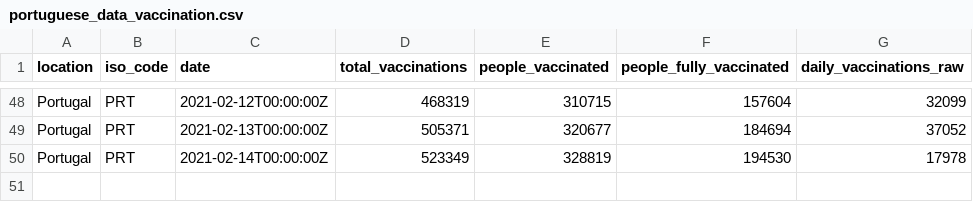
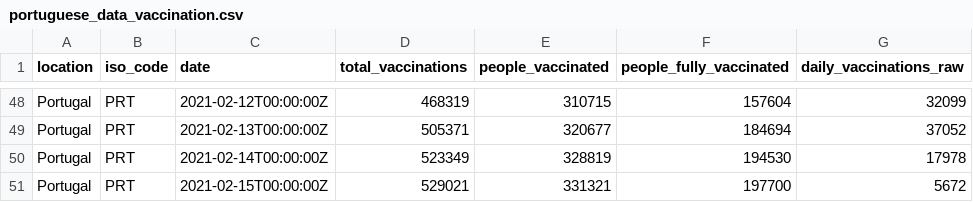
Before and after one commit to ruimgbarros/vacinacao, a CSV file: portuguese_data_vaccination.csv, drawn as a sheet; only a part is shown, gaps mark what is left out.

Commit message:
new data

```diff
--- a/portuguese_data_vaccination.csv
+++ b/portuguese_data_vaccination.csv
@@ -50 +50,2 @@ Portugal,PRT,2021-02-13T00:00:00Z,505371,320677,184694,37052
 Portugal,PRT,2021-02-14T00:00:00Z,523349,328819,194530,17978
+Portugal,PRT,2021-02-15T00:00:00Z,529021,331321,197700,5672
```
Also changed, not shown: 1 other file.
